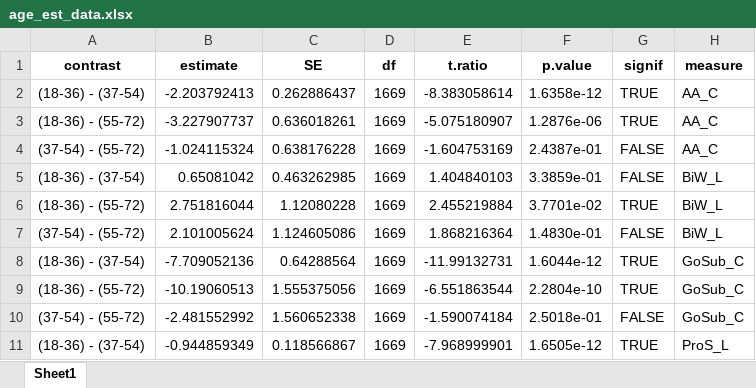
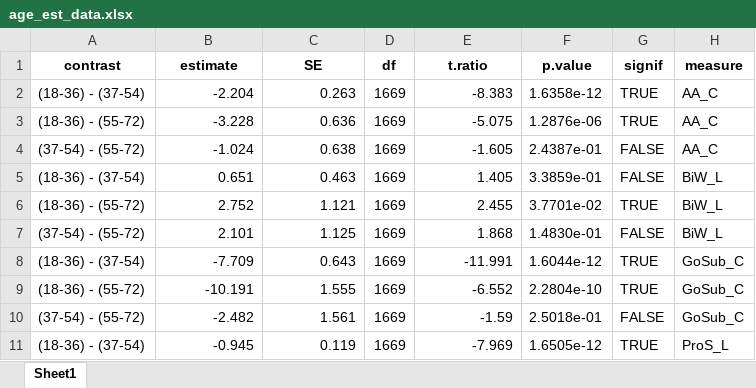
Before and after one commit to kayna-hobbs-murphy/headscan_dissertation, an Excel workbook: age_est_data.xlsx, sheet Sheet1, drawn as a sheet; only a part is shown; values as stored, in another font and other column widths than the file's, no borders; the diff covers the shown part only; the diff names each change by its address in the sheet, - before the commit and + after, or states it on an @@ line.

```diff
--- a/age_est_data.xlsx (sheet Sheet1)
+++ b/age_est_data.xlsx (sheet Sheet1)
-B2 (estimate): -2.203792413
+B2 (estimate): -2.204
-C2 (SE): 0.262886437
+C2 (SE): 0.263
-E2 (t.ratio): -8.383058614
+E2 (t.ratio): -8.383
-B3 (estimate): -3.227907737
+B3 (estimate): -3.228
-C3 (SE): 0.636018261
+C3 (SE): 0.636
-E3 (t.ratio): -5.075180907
+E3 (t.ratio): -5.075
-B4 (estimate): -1.024115324
+B4 (estimate): -1.024
-C4 (SE): 0.638176228
+C4 (SE): 0.638
-E4 (t.ratio): -1.604753169
+E4 (t.ratio): -1.605
-B5 (estimate): 0.65081042
+B5 (estimate): 0.651
-C5 (SE): 0.463262985
+C5 (SE): 0.463
-E5 (t.ratio): 1.404840103
+E5 (t.ratio): 1.405
-B6 (estimate): 2.751816044
+B6 (estimate): 2.752
-C6 (SE): 1.12080228
+C6 (SE): 1.121
-E6 (t.ratio): 2.455219884
+E6 (t.ratio): 2.455
-B7 (estimate): 2.101005624
+B7 (estimate): 2.101
-C7 (SE): 1.124605086
+C7 (SE): 1.125
-E7 (t.ratio): 1.868216364
+E7 (t.ratio): 1.868
-B8 (estimate): -7.709052136
+B8 (estimate): -7.709
-C8 (SE): 0.64288564
+C8 (SE): 0.643
-E8 (t.ratio): -11.99132731
+E8 (t.ratio): -11.991
-B9 (estimate): -10.19060513
+B9 (estimate): -10.191
-C9 (SE): 1.555375056
+C9 (SE): 1.555
-E9 (t.ratio): -6.551863544
+E9 (t.ratio): -6.552
-B10 (estimate): -2.481552992
+B10 (estimate): -2.482
-C10 (SE): 1.560652338
+C10 (SE): 1.561
-E10 (t.ratio): -1.590074184
+E10 (t.ratio): -1.59
-B11 (estimate): -0.944859349
+B11 (estimate): -0.945
-C11 (SE): 0.118566867
+C11 (SE): 0.119
-E11 (t.ratio): -7.968999901
+E11 (t.ratio): -7.969
```
Also changed, not shown: 51 edited cells elsewhere in this sheet, age_means_data.xlsx, gender_means_data.xlsx, 13 other files.
